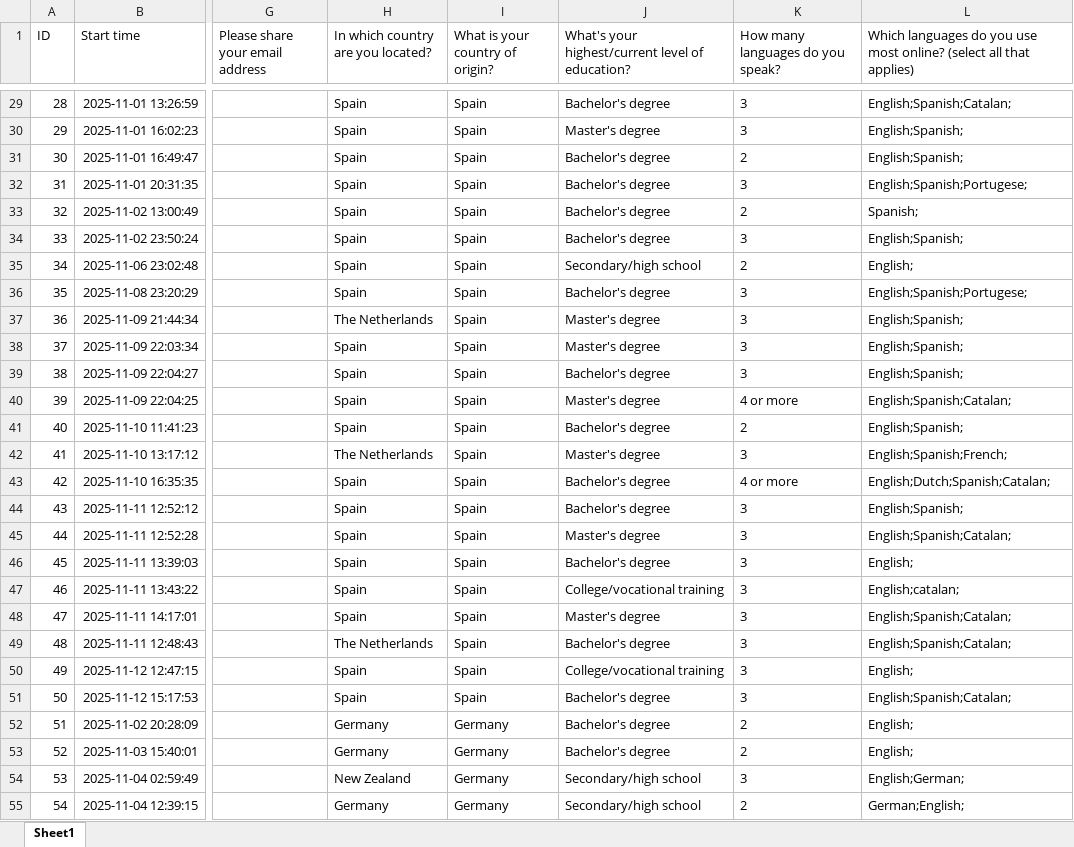
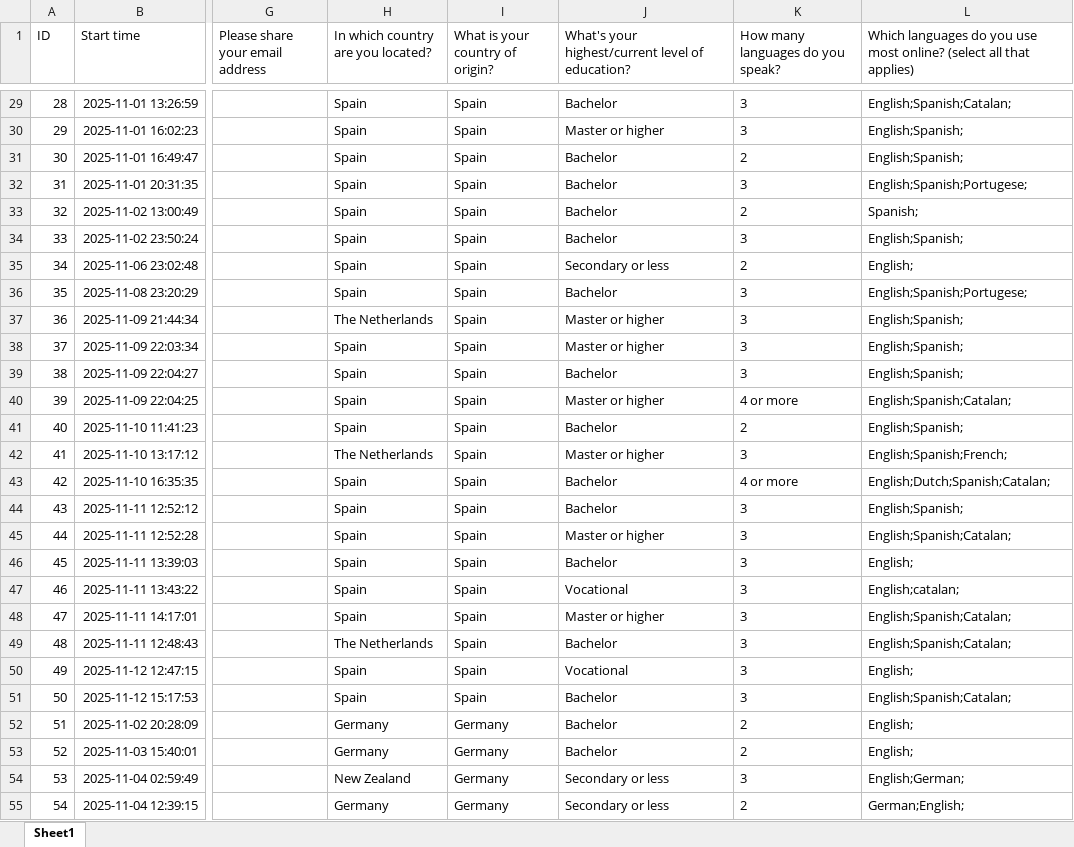
Before and after one commit to IdreesDehistani/Business_stats, an Excel workbook: Responses_cleaned_finalMedeea.xlsx, sheet Sheet1, drawn as a sheet; only a part is shown, gaps mark what is left out; values as stored, in another font and other column widths than the file's, no borders; the diff covers the shown part only; the diff names each change by its address in the sheet, - before the commit and + after, or states it on an @@ line.

```diff
--- a/Responses_cleaned_finalMedeea.xlsx (sheet Sheet1)
+++ b/Responses_cleaned_finalMedeea.xlsx (sheet Sheet1)
-J29: Bachelor's degree
+J29: Bachelor
-J30: Master's degree
+J30: Master or higher
-J31:J34: Bachelor's degree
+J31:J34: Bachelor
-J35: Secondary/high school
+J35: Secondary or less
-J36: Bachelor's degree
+J36: Bachelor
-J37:J38: Master's degree
+J37:J38: Master or higher
-J39: Bachelor's degree
+J39: Bachelor
-J40: Master's degree
+J40: Master or higher
-J41: Bachelor's degree
+J41: Bachelor
-J42: Master's degree
+J42: Master or higher
-J43:J44: Bachelor's degree
+J43:J44: Bachelor
-J45: Master's degree
+J45: Master or higher
-J46: Bachelor's degree
+J46: Bachelor
-J47: College/vocational training
+J47: Vocational
-J48: Master's degree
+J48: Master or higher
-J49: Bachelor's degree
+J49: Bachelor
-J50: College/vocational training
+J50: Vocational
-J51:J53: Bachelor's degree
+J51:J53: Bachelor
-J54:J55: Secondary/high school
+J54:J55: Secondary or less
```
Also changed, not shown: 653 edited cells elsewhere in this sheet.
